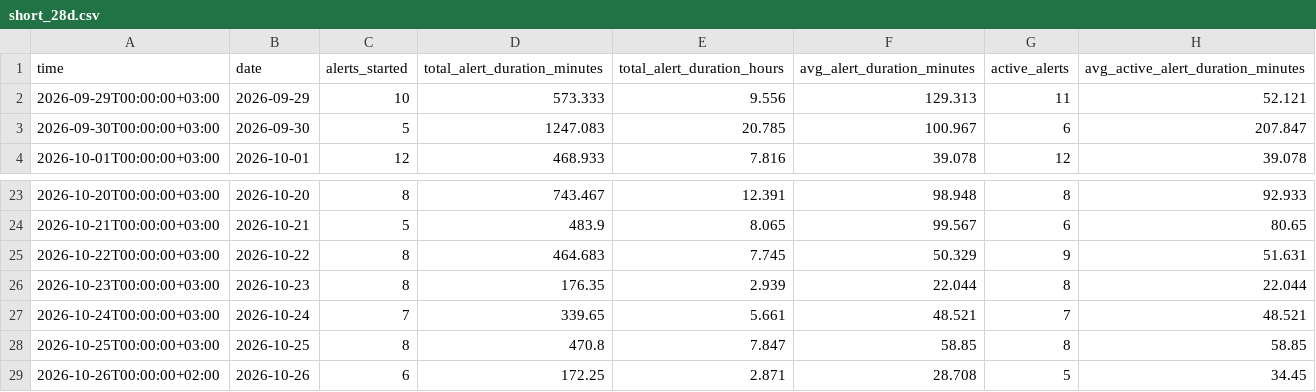
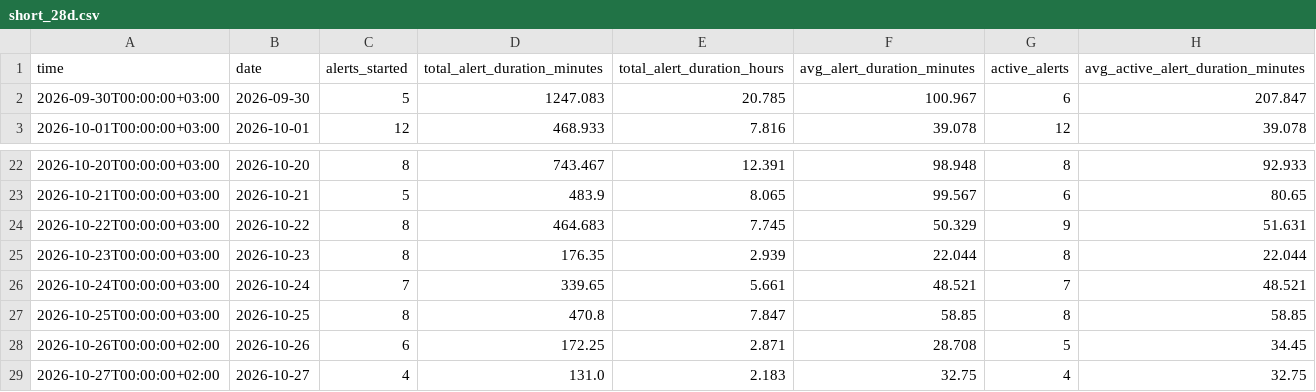
Before and after one commit to olegbalakin-cmyk/kyiv-air-alerts-grafana, a CSV file: kyiv-air-alerts-grafana/data/short_28d.csv, drawn as a sheet; only a part is shown, gaps mark what is left out; removed rows and columns are numbered as before the commit, all else as after; the diff names each change by its address in the sheet, - before the commit and + after, or states it on an @@ line.

```diff
--- a/kyiv-air-alerts-grafana/data/short_28d.csv
+++ b/kyiv-air-alerts-grafana/data/short_28d.csv
-row 2: 2026-09-29T00:00:00+03:00 | 2026-09-29 | 10 | 573.333 | 9.556 | 129.313 | 11 | 52.121
+row 29: 2026-10-27T00:00:00+02:00 | 2026-10-27 | 4 | 131.0 | 2.183 | 32.75 | 4 | 32.75
```
Also changed, not shown: 10 other files.
